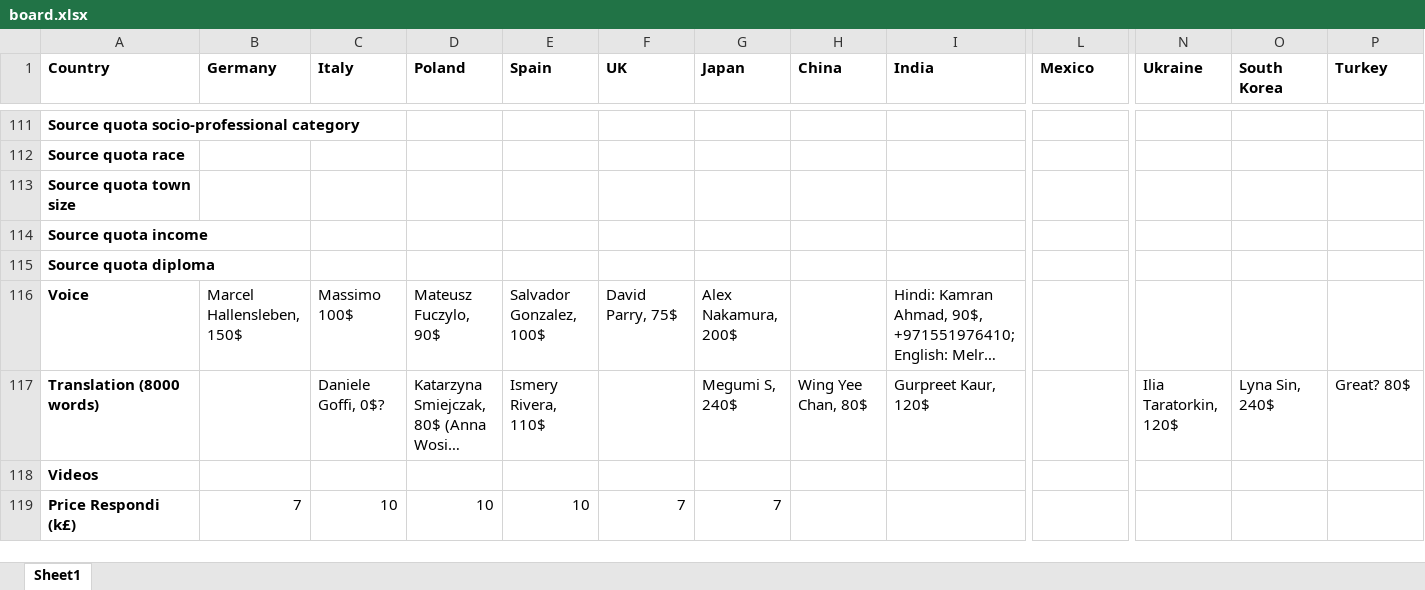
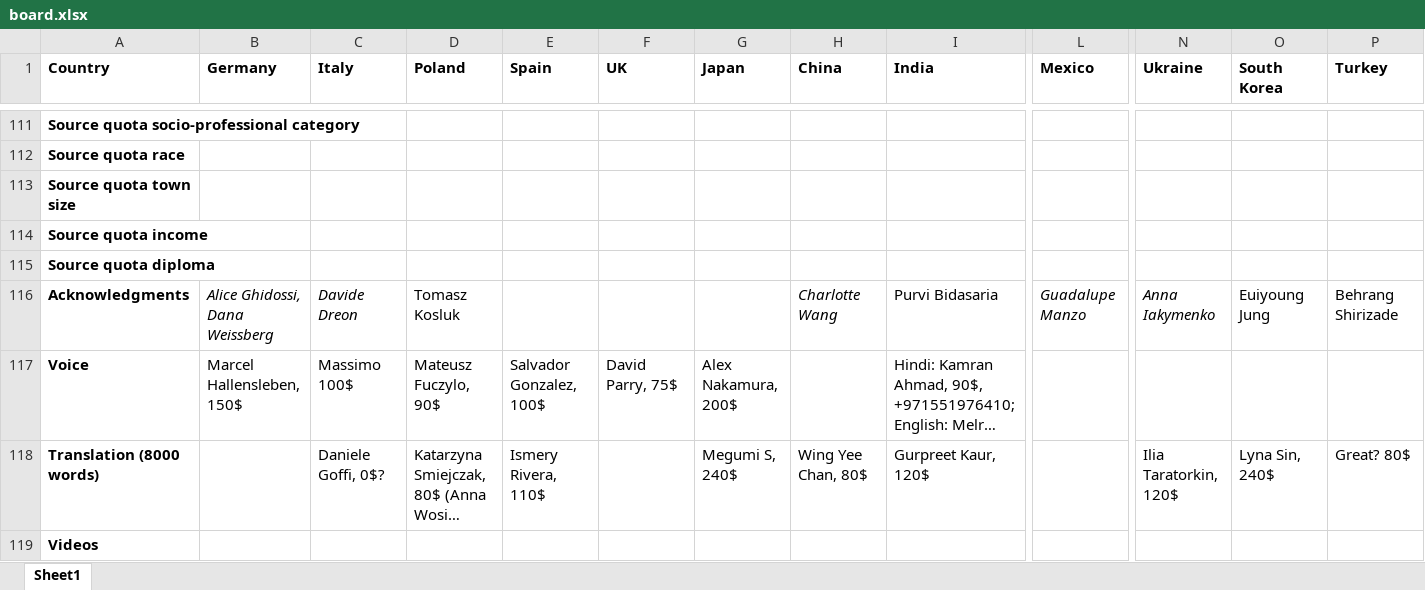
Before and after one commit to mariuslehenaff/oecd_climate, an Excel workbook: questionnaires/board.xlsx, sheet Sheet1, drawn as a sheet; only a part is shown, gaps mark what is left out; the shorter side is filled out with more unchanged rows; long unchanged cells end in …; values as stored, in another font and other column widths than the file's, no borders; rows hold the shown columns only; the diff names each change by its address in the sheet, - before the commit and + after, or states it on an @@ line.

```diff
--- a/questionnaires/board.xlsx (sheet Sheet1)
+++ b/questionnaires/board.xlsx (sheet Sheet1)
+row 116: Acknowledgments | Alice Ghidossi, Dana Weissberg | Davide Dreon | Tomasz Kosluk |  |  |  | Charlotte Wang | Purvi Bidasaria | Guadalupe Manzo | Anna Iakymenko | Euiyoung Jung | Behrang Shirizade
```
Also changed, not shown: 3 other files.
